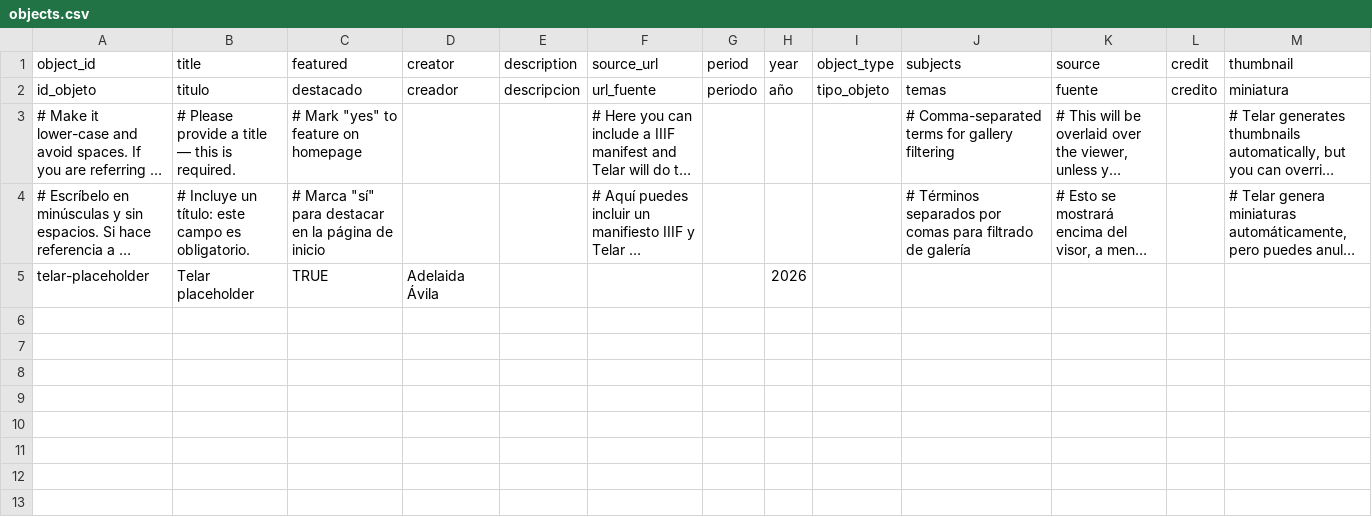
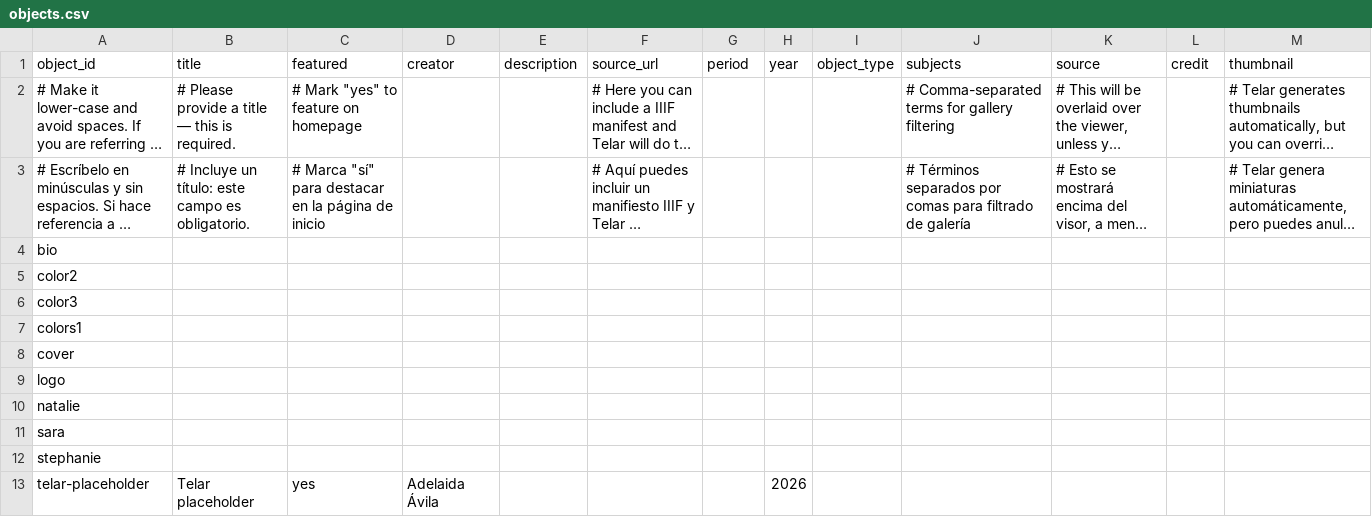
Before and after one commit to msorapure/color, a CSV file: telar-content/spreadsheets/objects.csv, drawn as a sheet; long unchanged cells end in …; removed rows and columns are numbered as before the commit, all else as after; the diff names each change by its address in the sheet, - before the commit and + after, or states it on an @@ line.

Commit message:
Updated objects.csv via Telar Compositor

```diff
--- a/telar-content/spreadsheets/objects.csv
+++ b/telar-content/spreadsheets/objects.csv
-row 2: id_objeto | titulo | destacado | creador | descripcion | url_fuente | periodo | año | tipo_objeto | temas | fuente | credito | miniatura
+row 4: bio
+row 5: color2
+row 6: color3
+row 7: colors1
+row 8: cover
+row 9: logo
+row 10: natalie
+row 11: sara
+row 12: stephanie
-C13 (featured): TRUE
+C13 (featured): yes
```
